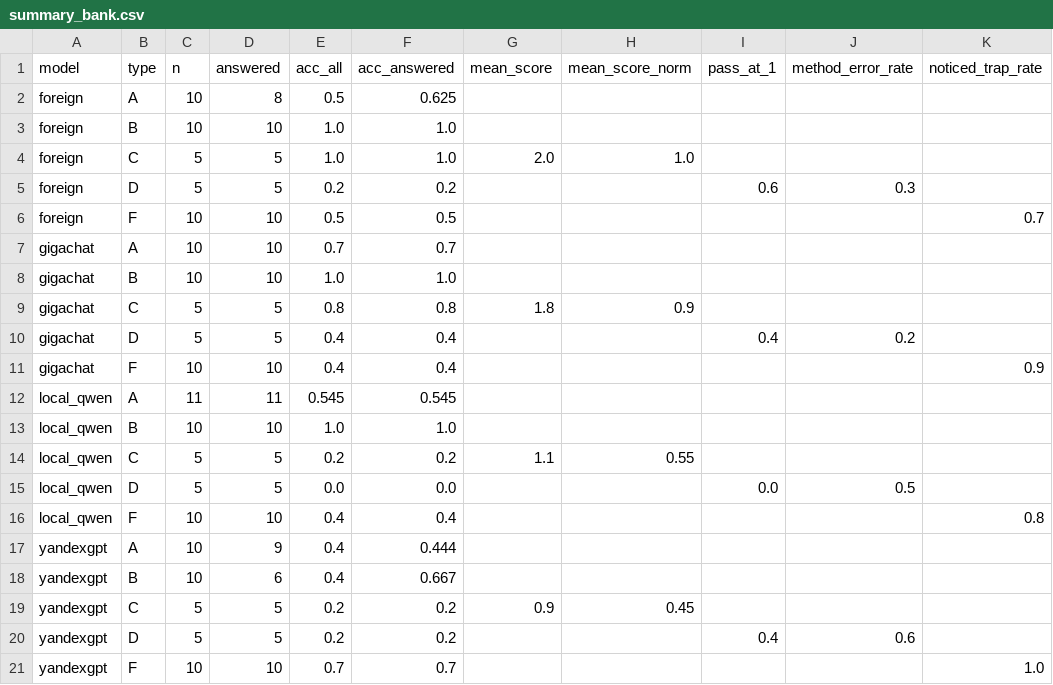
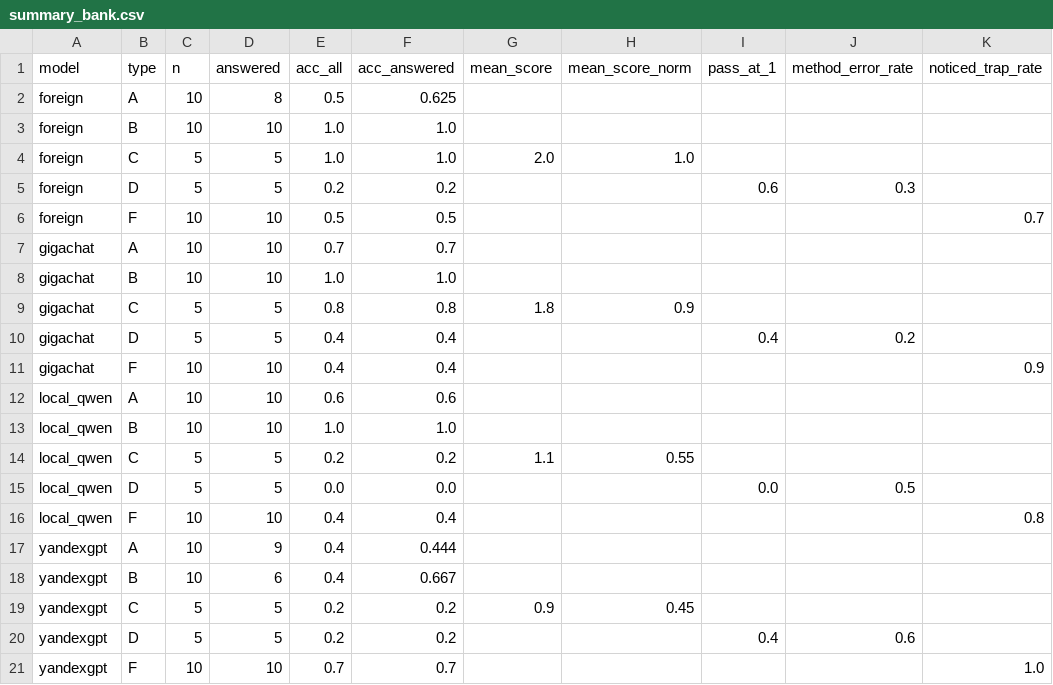
Before and after one commit to yvvt/q, a CSV file: results/summary_bank.csv, drawn as a sheet.

```diff
--- a/results/summary_bank.csv
+++ b/results/summary_bank.csv
@@ -11,3 +11,3 @@ gigachat,D,5,5,0.4,0.4,,,0.4,0.2,
 gigachat,F,10,10,0.4,0.4,,,,,0.9
-local_qwen,A,11,11,0.545,0.545,,,,,
+local_qwen,A,10,10,0.6,0.6,,,,,
 local_qwen,B,10,10,1.0,1.0,,,,,
```
Also changed, not shown: results/analysis/accuracy_ci.csv, results/analysis/h12_fewshot.csv, 21 other files.
